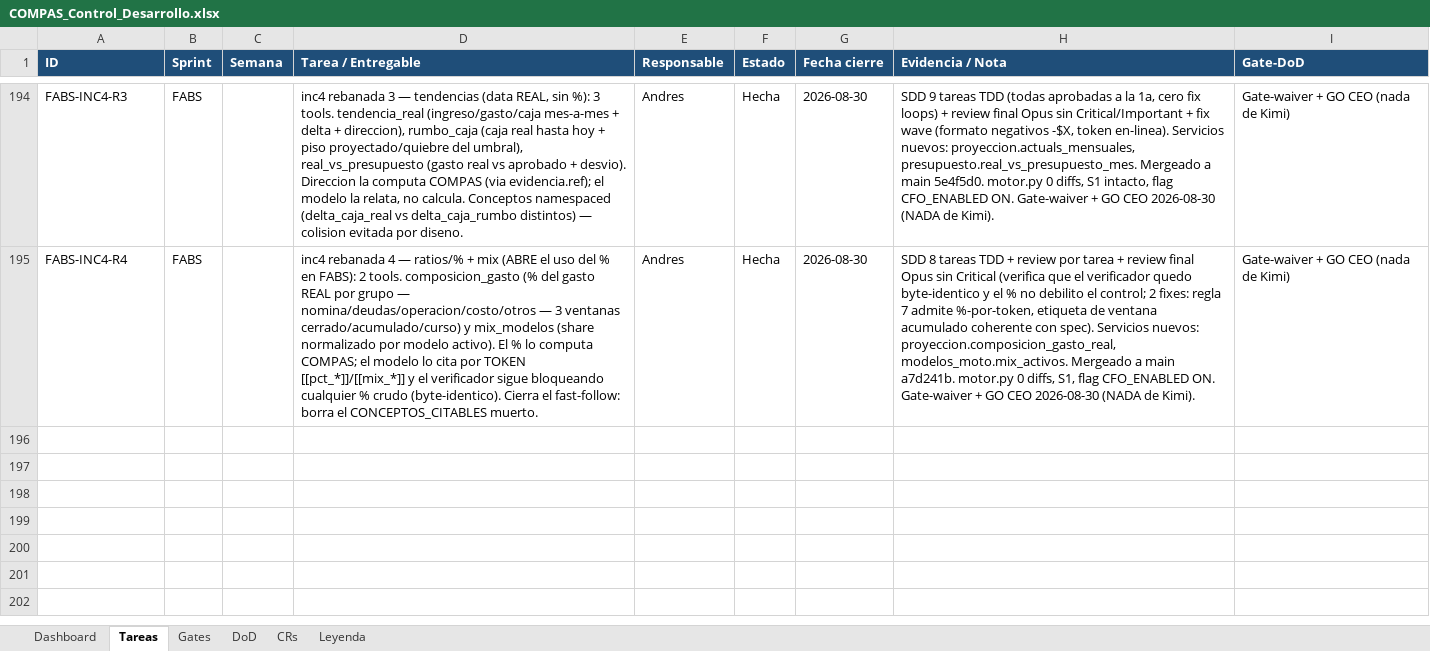
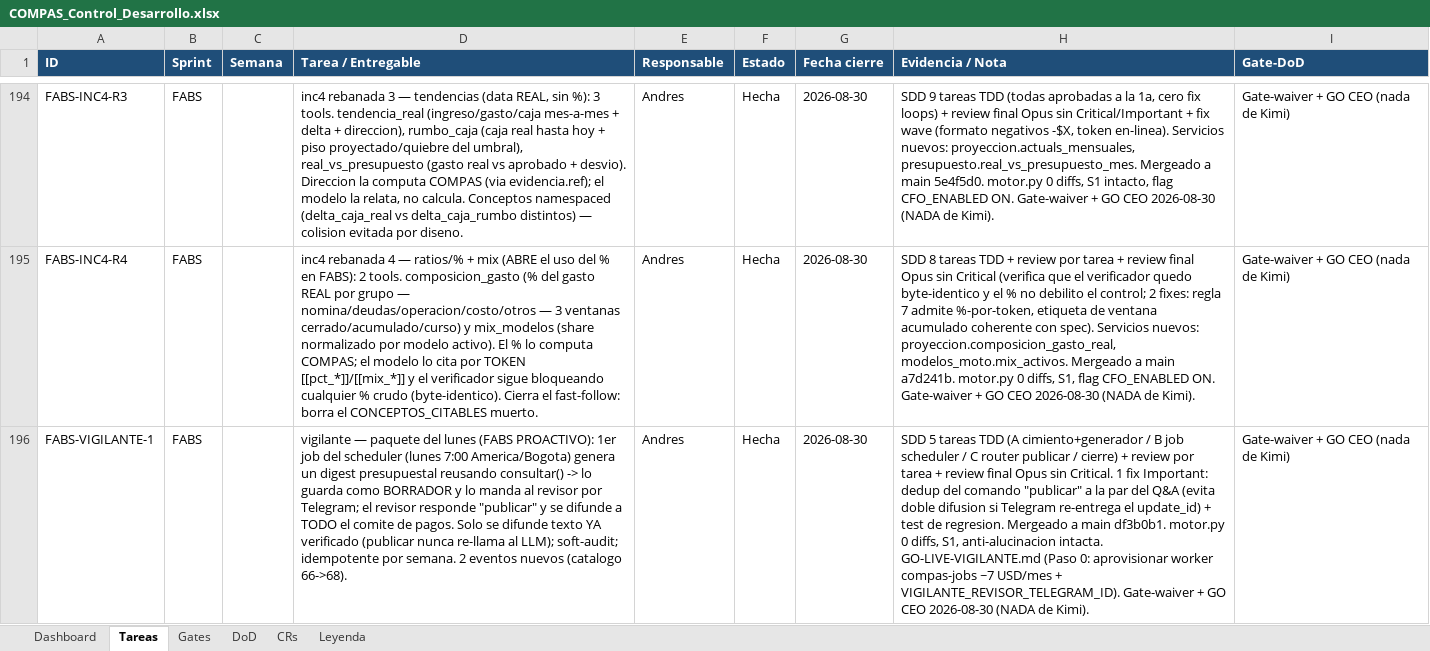
Before and after one commit to RoddosColombia/compas, an Excel workbook: docs/COMPAS_Control_Desarrollo.xlsx, sheet Tareas, drawn as a sheet; only a part is shown, gaps mark what is left out; values as stored, in another font and other column widths than the file's, no borders; the diff names each change by its address in the sheet, - before the commit and + after, or states it on an @@ line.

```diff
--- a/docs/COMPAS_Control_Desarrollo.xlsx (sheet Tareas)
+++ b/docs/COMPAS_Control_Desarrollo.xlsx (sheet Tareas)
+row 196: FABS-VIGILANTE-1 | FABS |  | vigilante — paquete del lunes (FABS PROACTIVO): 1er job del scheduler (lunes 7:00 America/Bogota) genera un digest presupuestal reusando consultar() -> lo guarda como BORRADOR y lo manda al revisor por Telegram; el revisor responde "publicar" y se difunde a TODO el comite de pagos. Solo se difunde texto YA verificado (publicar nunca re-llama al LLM); soft-audit; idempotente por semana. 2 eventos nuevos (catalogo 66->68). | Andres | Hecha | 2026-08-30 | SDD 5 tareas TDD (A cimiento+generador / B job scheduler / C router publicar / cierre) + review por tarea + review final Opus sin Critical. 1 fix Important: dedup del comando "publicar" a la par del Q&A (evita doble difusion si Telegram re-entrega el update_id) + test de regresion. Mergeado a main df3b0b1. motor.py 0 diffs, S1, anti-alucinacion intacta. GO-LIVE-VIGILANTE.md (Paso 0: aprovisionar worker compas-jobs ~7 USD/mes + VIGILANTE_REVISOR_TELEGRAM_ID). Gate-waiver + GO CEO 2026-08-30 (NADA de Kimi). | Gate-waiver + GO CEO (nada de Kimi)
```
Also changed, not shown: sheet Gates.
